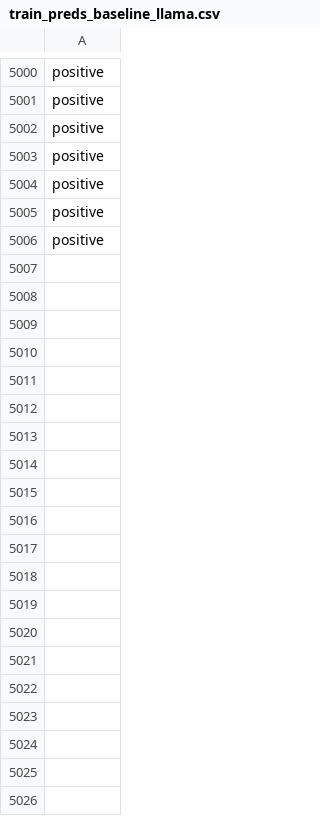
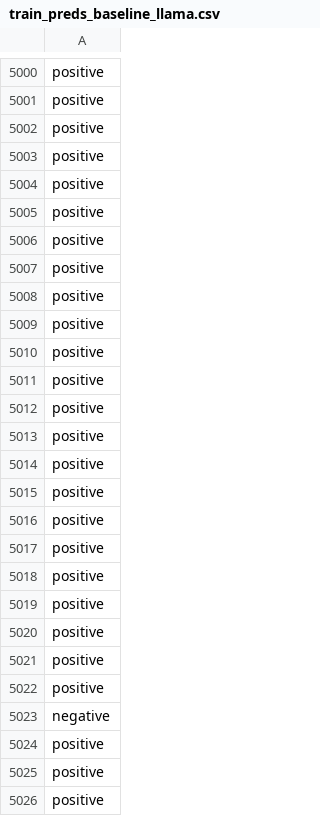
Before and after one commit to jonathand94/xcs224u_project_financial_sentiment, a CSV file: train_preds_baseline_llama.csv, drawn as a sheet; only a part is shown, gaps mark what is left out; the diff covers the shown part only; the diff names each change by its address in the sheet, - before the commit and + after, or states it on an @@ line.

Commit message:
Add train_preds_baseline_llama.csv in iteration 5100

```diff
--- a/train_preds_baseline_llama.csv
+++ b/train_preds_baseline_llama.csv
+row 5007: positive
+row 5008: positive
+row 5009: positive
+row 5010: positive
+row 5011: positive
+row 5012: positive
+row 5013: positive
+row 5014: positive
+row 5015: positive
+row 5016: positive
+row 5017: positive
+row 5018: positive
+row 5019: positive
+row 5020: positive
+row 5021: positive
+row 5022: positive
+row 5023: negative
+row 5024: positive
+row 5025: positive
+row 5026: positive
```
Also changed, not shown: 80 added rows elsewhere in this file.
